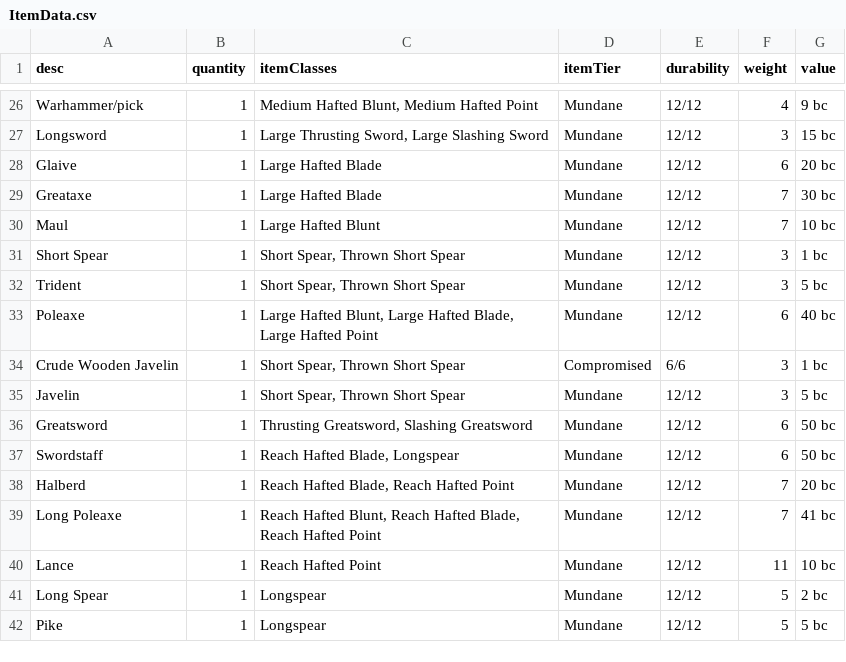
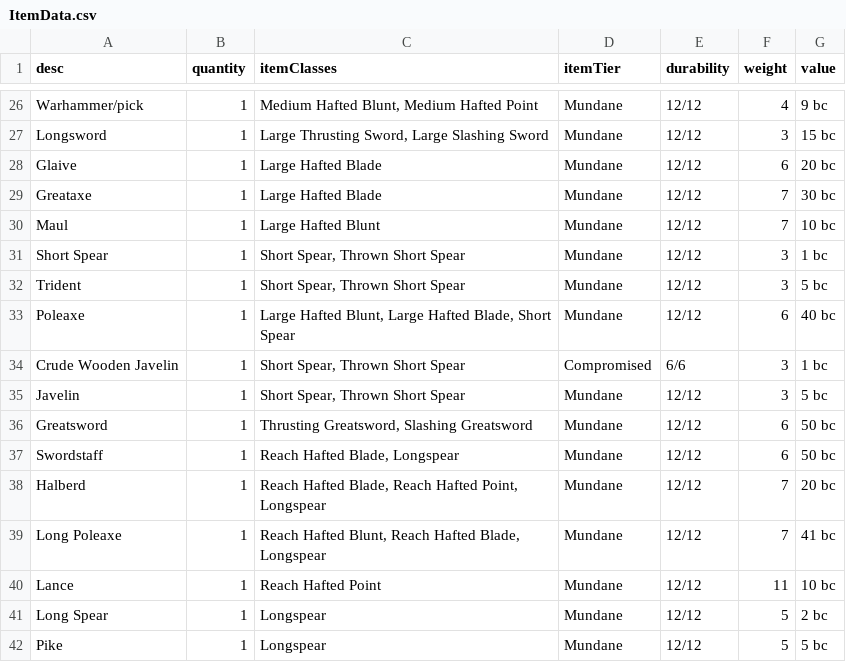
Before and after one commit to JackDanna/OldFallenCharacterSheet, a CSV file: src/Server/FallenData/ItemData.csv, drawn as a sheet; only a part is shown, gaps mark what is left out.

Commit message:
Added Spear to some things

```diff
--- a/src/Server/FallenData/ItemData.csv
+++ b/src/Server/FallenData/ItemData.csv
@@ -32,3 +32,3 @@ Short Spear,1,"Short Spear, Thrown Short Spear",Mundane,12/12,3,1 bc
 Trident,1,"Short Spear, Thrown Short Spear",Mundane,12/12,3,5 bc
-Poleaxe,1,"Large Hafted Blunt, Large Hafted Blade, Large Hafted Point",Mundane,12/12,6,40 bc
+Poleaxe,1,"Large Hafted Blunt, Large Hafted Blade, Short Spear",Mundane,12/12,6,40 bc
 Crude Wooden Javelin,1,"Short Spear, Thrown Short Spear",Compromised,6/6,3,1 bc
@@ -37,4 +37,4 @@ Greatsword,1,"Thrusting Greatsword, Slashing Greatsword",Mundane,12/12,6,50 bc
 Swordstaff,1,"Reach Hafted Blade, Longspear",Mundane,12/12,6,50 bc
-Halberd,1,"Reach Hafted Blade, Reach Hafted Point",Mundane,12/12,7,20 bc
-Long Poleaxe,1,"Reach Hafted Blunt, Reach Hafted Blade, Reach Hafted Point",Mundane,12/12,7,41 bc
+Halberd,1,"Reach Hafted Blade, Reach Hafted Point, Longspear",Mundane,12/12,7,20 bc
+Long Poleaxe,1,"Reach Hafted Blunt, Reach Hafted Blade, Longspear",Mundane,12/12,7,41 bc
 Lance,1,Reach Hafted Point,Mundane,12/12,11,10 bc
```
